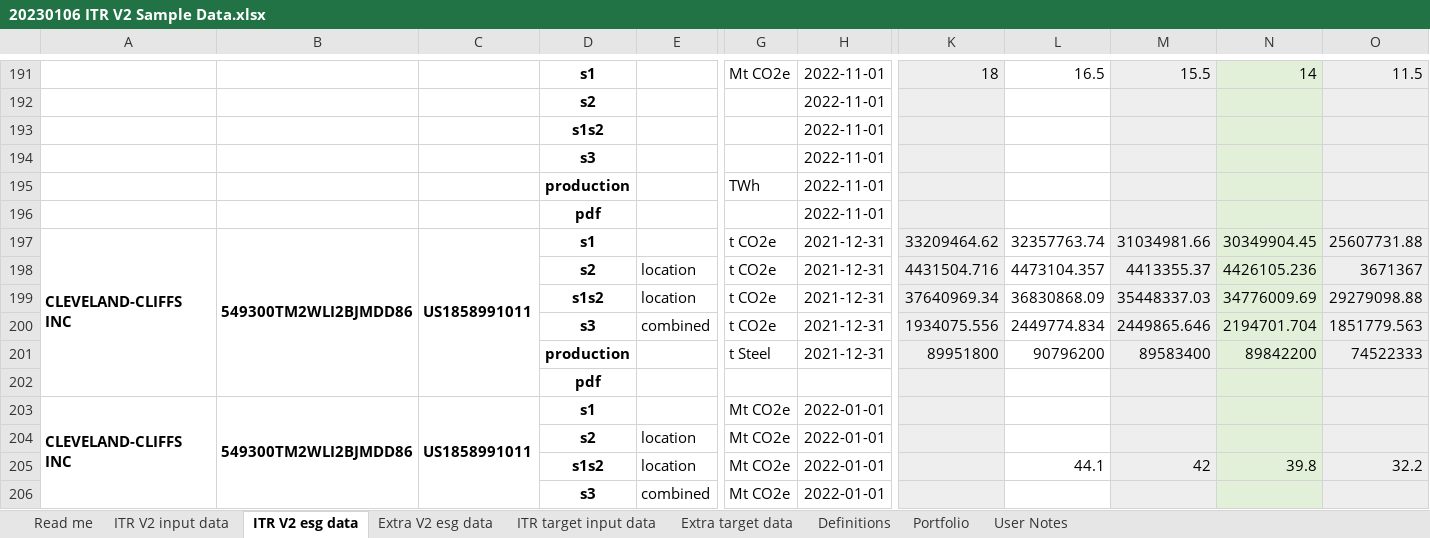
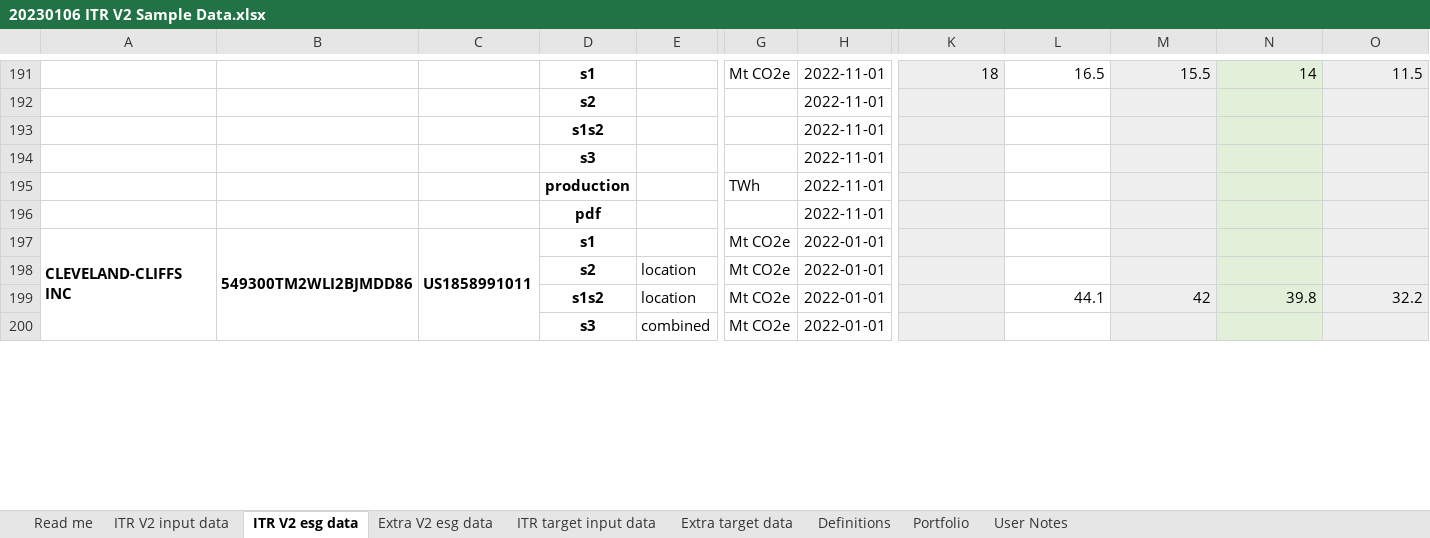
Before and after one commit to os-climate/ITR, an Excel workbook: examples/data/20230106 ITR V2 Sample Data.xlsx, sheet ITR V2 esg data, drawn as a sheet; only a part is shown, gaps mark what is left out; values as stored, in another font and other column widths than the file's, no borders; removed rows and columns are numbered as before the commit, all else as after; rows hold the shown columns only; the diff covers the shown part only; the diff names each change by its address in the sheet, - before the commit and + after, or states it on an @@ line.

```diff
--- a/examples/data/20230106 ITR V2 Sample Data.xlsx (sheet ITR V2 esg data)
+++ b/examples/data/20230106 ITR V2 Sample Data.xlsx (sheet ITR V2 esg data)
-row 197: CLEVELAND-CLIFFS INC | 549300TM2WLI2BJMDD86 | US1858991011 | s1 |  | t CO2e | 2021-12-31 | 33209464.62 | 32357763.74 | 31034981.66 | 30349904.45 | 25607731.88
-row 198:  |  |  | s2 | location | t CO2e | 2021-12-31 | 4431504.716 | 4473104.357 | 4413355.37 | 4426105.236 | 3671367
-row 199:  |  |  | s1s2 | location | t CO2e | 2021-12-31 | 37640969.34 | 36830868.09 | 35448337.03 | 34776009.69 | 29279098.88
-row 200:  |  |  | s3 | combined | t CO2e | 2021-12-31 | 1934075.556 | 2449774.834 | 2449865.646 | 2194701.704 | 1851779.563
-row 201:  |  |  | production |  | t Steel | 2021-12-31 | 89951800 | 90796200 | 89583400 | 89842200 | 74522333
-row 202:  |  |  | pdf
```
Also changed, not shown: 7 added rows, 1 edited cell and cell formats elsewhere in this sheet, sheet Portfolio, sheet ITR target input data, docs/DataProviderTemplate.xlsx, docs/PortfolioTemplate.xlsx, 46 other files.
